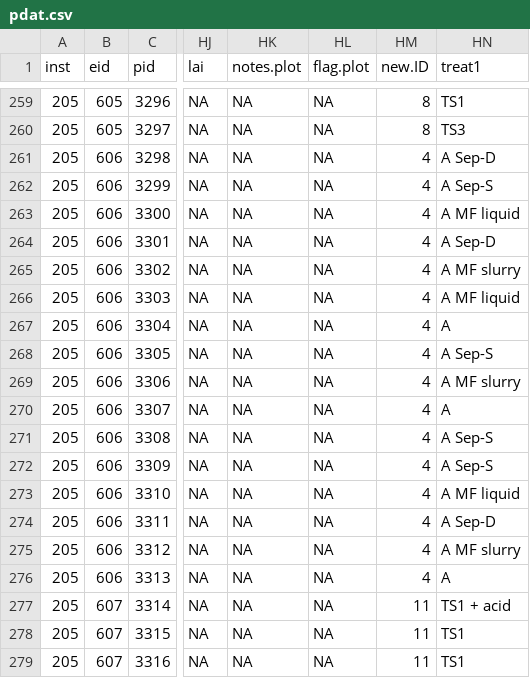
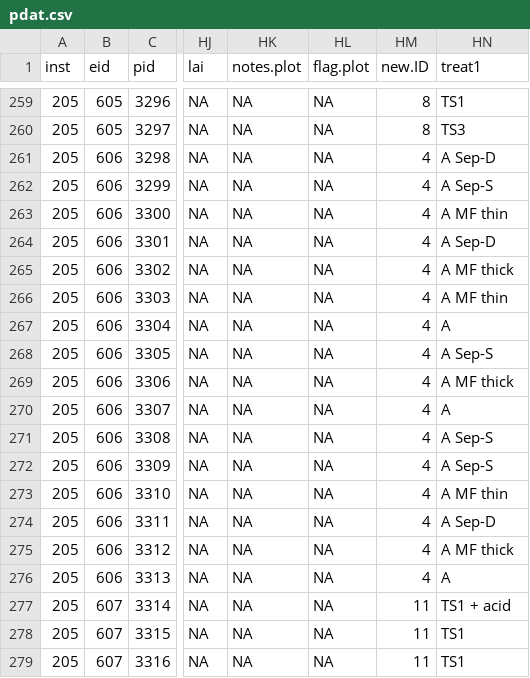
Before and after one commit to AU-BCE-EE/Pedersen-2025-MAG, a CSV file: output/pdat.csv, drawn as a sheet; only a part is shown, gaps mark what is left out; the diff names each change by its address in the sheet, - before the commit and + after, or states it on an @@ line.

Commit message:
plot edits

```diff
--- a/output/pdat.csv
+++ b/output/pdat.csv
-HN263 (treat1): A MF liquid
+HN263 (treat1): A MF thin
-HN265 (treat1): A MF slurry
+HN265 (treat1): A MF thick
-HN266 (treat1): A MF liquid
+HN266 (treat1): A MF thin
-HN269 (treat1): A MF slurry
+HN269 (treat1): A MF thick
-HN273 (treat1): A MF liquid
+HN273 (treat1): A MF thin
-HN275 (treat1): A MF slurry
+HN275 (treat1): A MF thick
```
Also changed, not shown: output/cum.emis.csv, output/cum.emis.treat.csv, 13 other files.
